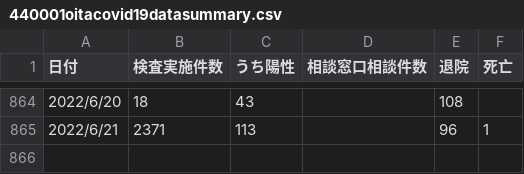
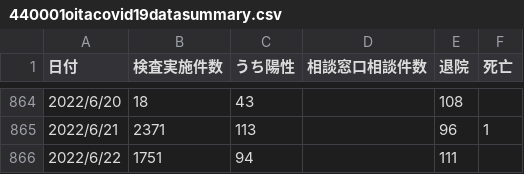
Before and after one commit to covid19-oita/data, a CSV file: csv/440001oitacovid19datasummary.csv, drawn as a sheet; only a part is shown, gaps mark what is left out.

```diff
--- a/csv/440001oitacovid19datasummary.csv
+++ b/csv/440001oitacovid19datasummary.csv
@@ -865 +865,2 @@
 2022/6/21,2371,113,,96,1
+2022/6/22,1751,94,,111,
```
Also changed, not shown: 2 other files.
